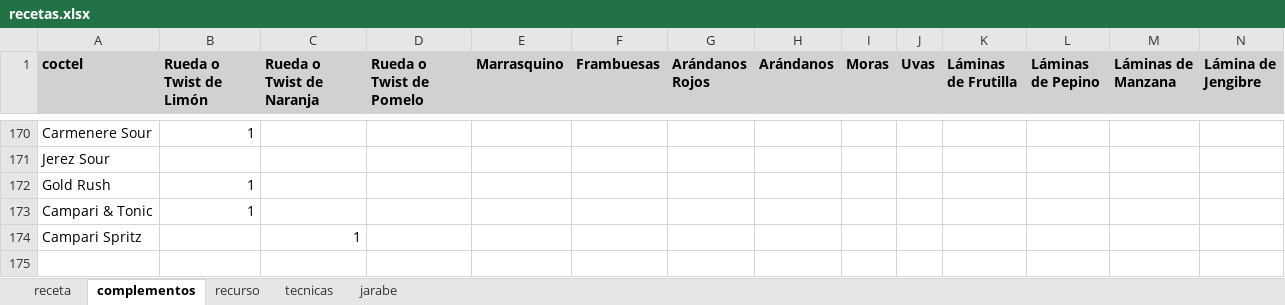
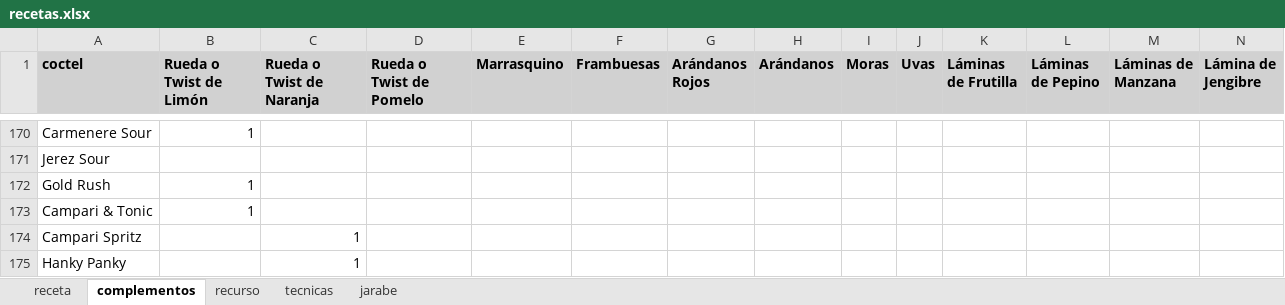
Before and after one commit to cargomir/clubdelicores, an Excel workbook: data/recetas.xlsx, sheet complementos, drawn as a sheet; only a part is shown, gaps mark what is left out; values as stored, in another font and other column widths than the file's, no borders; rows hold the shown columns only; the diff names each change by its address in the sheet, - before the commit and + after, or states it on an @@ line.

```diff
--- a/data/recetas.xlsx (sheet complementos)
+++ b/data/recetas.xlsx (sheet complementos)
+row 175: Hanky Panky |  | 1
```
Also changed, not shown: sheet recurso, sheet receta.
